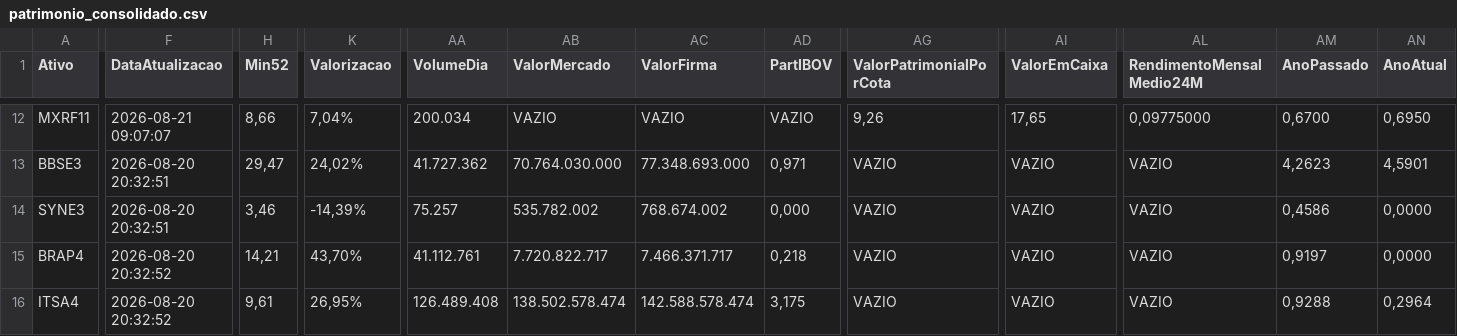
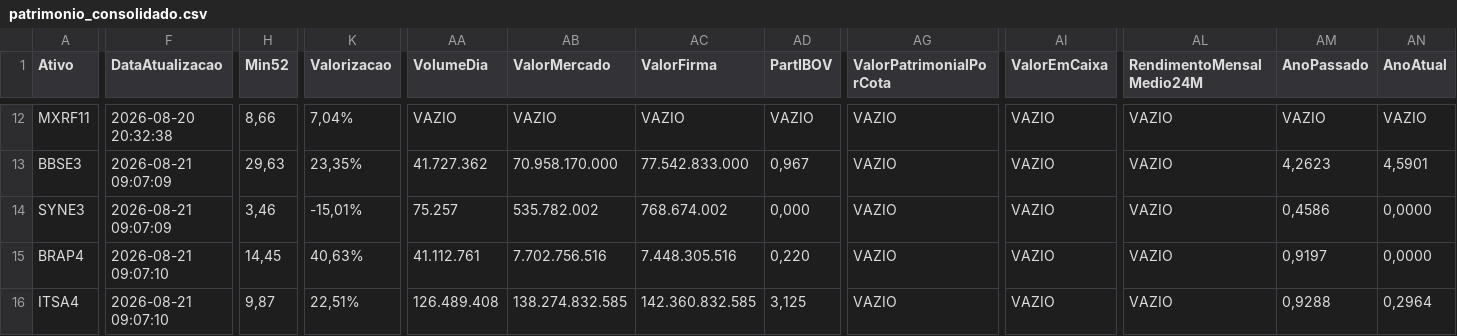
Before and after one commit to mec4tronico/FinancasOnline, a CSV file: patrimonio_consolidado.csv, drawn as a sheet; only a part is shown, gaps mark what is left out; the diff covers the shown part only; the diff names each change by its address in the sheet, - before the commit and + after, or states it on an @@ line.

Commit message:
Atualiza dados_mercados.csv

```diff
--- a/patrimonio_consolidado.csv
+++ b/patrimonio_consolidado.csv
-F12 (DataAtualizacao): 2026-08-21 09:07:07
+F12 (DataAtualizacao): 2026-08-20 20:32:38
-AA12 (VolumeDia): 200.034
+AA12 (VolumeDia): VAZIO
-AG12 (ValorPatrimonialPorCota): 9,26
+AG12 (ValorPatrimonialPorCota): VAZIO
-AI12 (ValorEmCaixa): 17,65
+AI12 (ValorEmCaixa): VAZIO
-AL12 (RendimentoMensalMedio24M): 0,09775000
+AL12 (RendimentoMensalMedio24M): VAZIO
-AM12 (AnoPassado): 0,6700
+AM12 (AnoPassado): VAZIO
-AN12 (AnoAtual): 0,6950
+AN12 (AnoAtual): VAZIO
-F13:F14 (DataAtualizacao): 2026-08-20 20:32:51
+F13:F14 (DataAtualizacao): 2026-08-21 09:07:09
-H13 (Min52): 29,47
+H13 (Min52): 29,63
-K13 (Valorizacao): 24,02%
+K13 (Valorizacao): 23,35%
-AB13 (ValorMercado): 70.764.030.000
+AB13 (ValorMercado): 70.958.170.000
-AC13 (ValorFirma): 77.348.693.000
+AC13 (ValorFirma): 77.542.833.000
-AD13 (PartIBOV): 0,971
+AD13 (PartIBOV): 0,967
-K14 (Valorizacao): -14,39%
+K14 (Valorizacao): -15,01%
-F15:F16 (DataAtualizacao): 2026-08-20 20:32:52
+F15:F16 (DataAtualizacao): 2026-08-21 09:07:10
-H15 (Min52): 14,21
+H15 (Min52): 14,45
-K15 (Valorizacao): 43,70%
+K15 (Valorizacao): 40,63%
-AB15 (ValorMercado): 7.720.822.717
+AB15 (ValorMercado): 7.702.756.516
-AC15 (ValorFirma): 7.466.371.717
+AC15 (ValorFirma): 7.448.305.516
-AD15 (PartIBOV): 0,218
+AD15 (PartIBOV): 0,220
-H16 (Min52): 9,61
+H16 (Min52): 9,87
-K16 (Valorizacao): 26,95%
+K16 (Valorizacao): 22,51%
-AB16 (ValorMercado): 138.502.578.474
+AB16 (ValorMercado): 138.274.832.585
-AC16 (ValorFirma): 142.588.578.474
+AC16 (ValorFirma): 142.360.832.585
-AD16 (PartIBOV): 3,175
+AD16 (PartIBOV): 3,125
```
Also changed, not shown: 127 edited cells elsewhere in this file.
